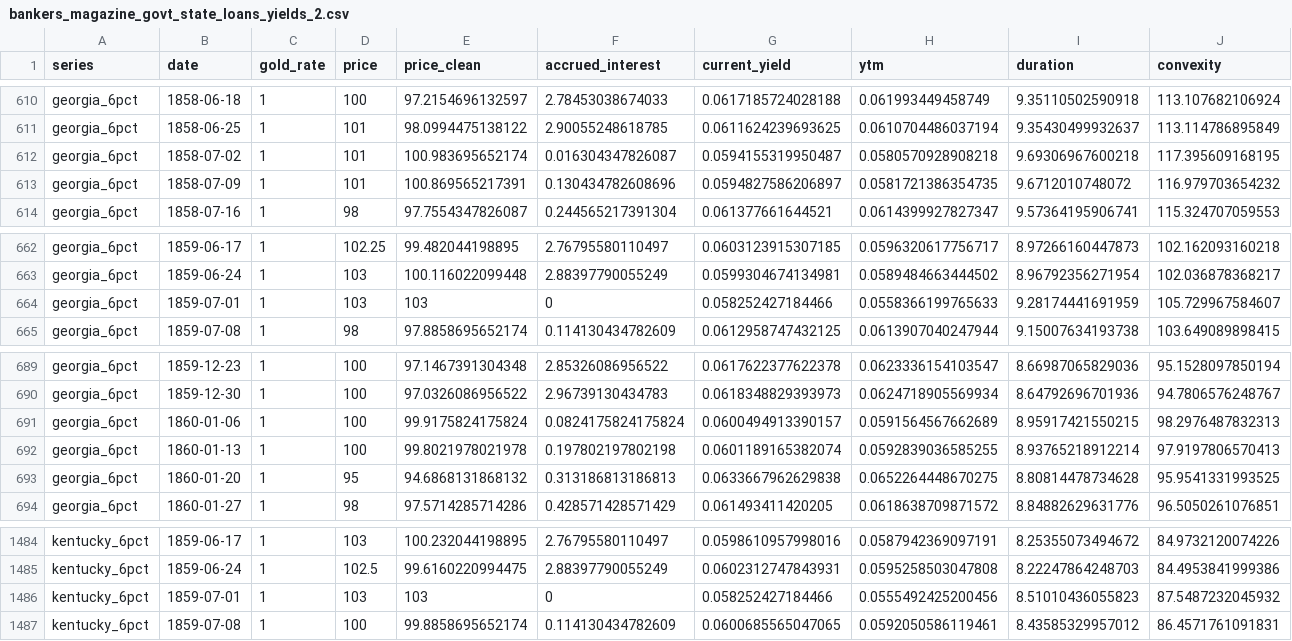
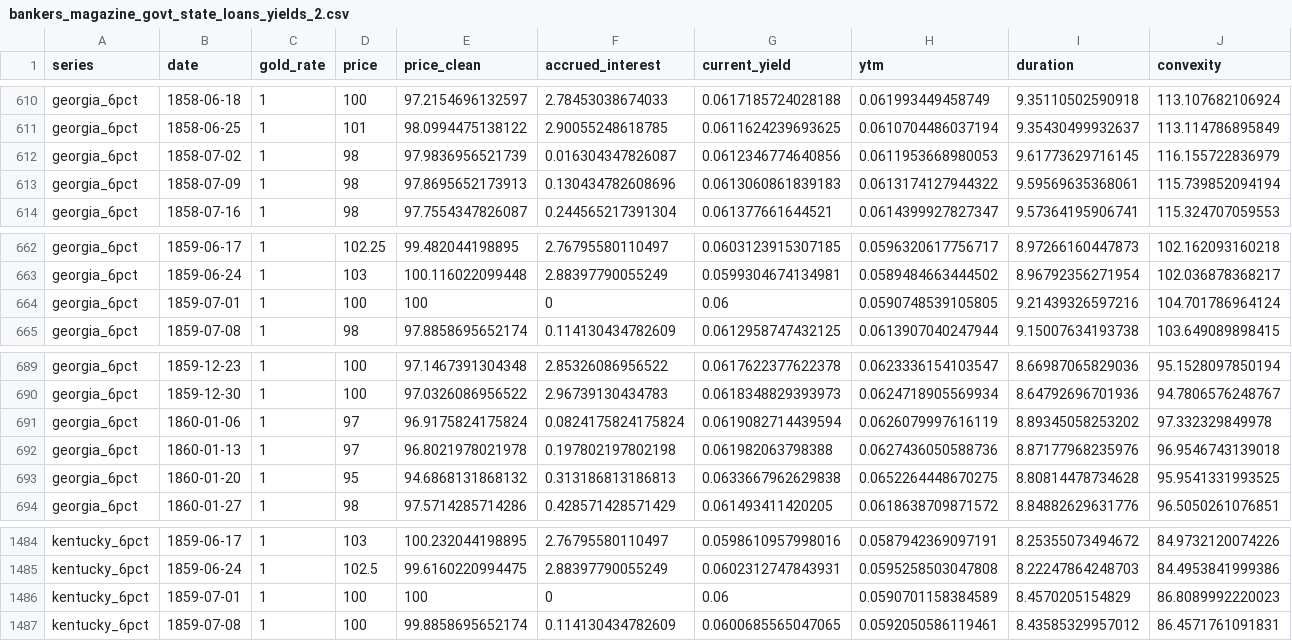
Before and after one commit to jrnold/civil_war_era_findata, a CSV file: data/bankers_magazine_govt_state_loans_yields_2.csv, drawn as a sheet; only a part is shown, gaps mark what is left out; the diff covers the shown part only; the diff names each change by its address in the sheet, - before the commit and + after, or states it on an @@ line.

```diff
--- a/data/bankers_magazine_govt_state_loans_yields_2.csv
+++ b/data/bankers_magazine_govt_state_loans_yields_2.csv
-D612:D613 (price): 101
+D612:D613 (price): 98
-E612 (price_clean): 100.983695652174
+E612 (price_clean): 97.9836956521739
-G612 (current_yield): 0.0594155319950487
+G612 (current_yield): 0.0612346774640856
-H612 (ytm): 0.0580570928908218
+H612 (ytm): 0.0611953668980053
-I612 (duration): 9.69306967600218
+I612 (duration): 9.61773629716145
-J612 (convexity): 117.395609168195
+J612 (convexity): 116.155722836979
-E613 (price_clean): 100.869565217391
+E613 (price_clean): 97.8695652173913
-G613 (current_yield): 0.0594827586206897
+G613 (current_yield): 0.0613060861839183
-H613 (ytm): 0.0581721386354735
+H613 (ytm): 0.0613174127944322
-I613 (duration): 9.6712010748072
+I613 (duration): 9.59569635368061
-J613 (convexity): 116.979703654232
+J613 (convexity): 115.739852094194
-D664 (price): 103
+D664 (price): 100
-E664 (price_clean): 103
+E664 (price_clean): 100
-G664 (current_yield): 0.058252427184466
+G664 (current_yield): 0.06
-H664 (ytm): 0.0558366199765633
+H664 (ytm): 0.0590748539105805
-I664 (duration): 9.28174441691959
+I664 (duration): 9.21439326597216
-J664 (convexity): 105.729967584607
+J664 (convexity): 104.701786964124
-D691:D692 (price): 100
+D691:D692 (price): 97
-E691 (price_clean): 99.9175824175824
+E691 (price_clean): 96.9175824175824
-G691 (current_yield): 0.0600494913390157
+G691 (current_yield): 0.0619082714439594
-H691 (ytm): 0.0591564567662689
+H691 (ytm): 0.0626079997616119
-I691 (duration): 8.95917421550215
+I691 (duration): 8.89345058253202
-J691 (convexity): 98.2976487832313
+J691 (convexity): 97.332329849978
-E692 (price_clean): 99.8021978021978
+E692 (price_clean): 96.8021978021978
-G692 (current_yield): 0.0601189165382074
+G692 (current_yield): 0.061982063798388
-H692 (ytm): 0.0592839036585255
+H692 (ytm): 0.0627436050588736
-I692 (duration): 8.93765218912214
+I692 (duration): 8.87177968235976
-J692 (convexity): 97.9197806570413
+J692 (convexity): 96.9546743139018
-D1486 (price): 103
+D1486 (price): 100
-E1486 (price_clean): 103
+E1486 (price_clean): 100
-G1486 (current_yield): 0.058252427184466
+G1486 (current_yield): 0.06
-H1486 (ytm): 0.0555492425200456
+H1486 (ytm): 0.0590701158384589
-I1486 (duration): 8.51010436055823
+I1486 (duration): 8.4570205154829
-J1486 (convexity): 87.5487232045932
+J1486 (convexity): 86.8089992220023
```
Also changed, not shown: 60 edited cells elsewhere in this file, data/bankers_magazine_govt_state_loans.csv, 3 other files.
